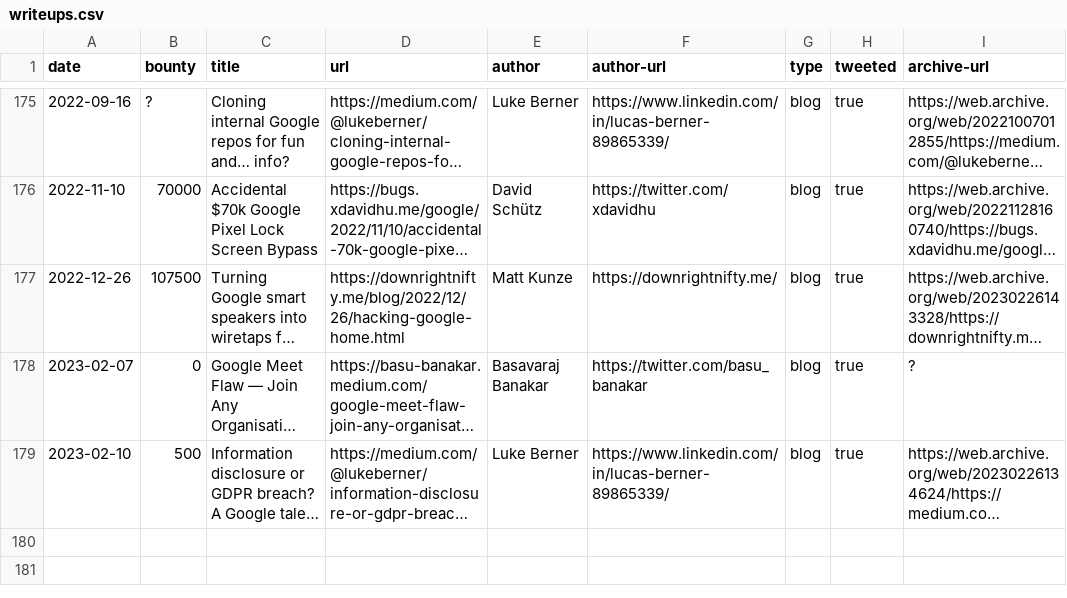
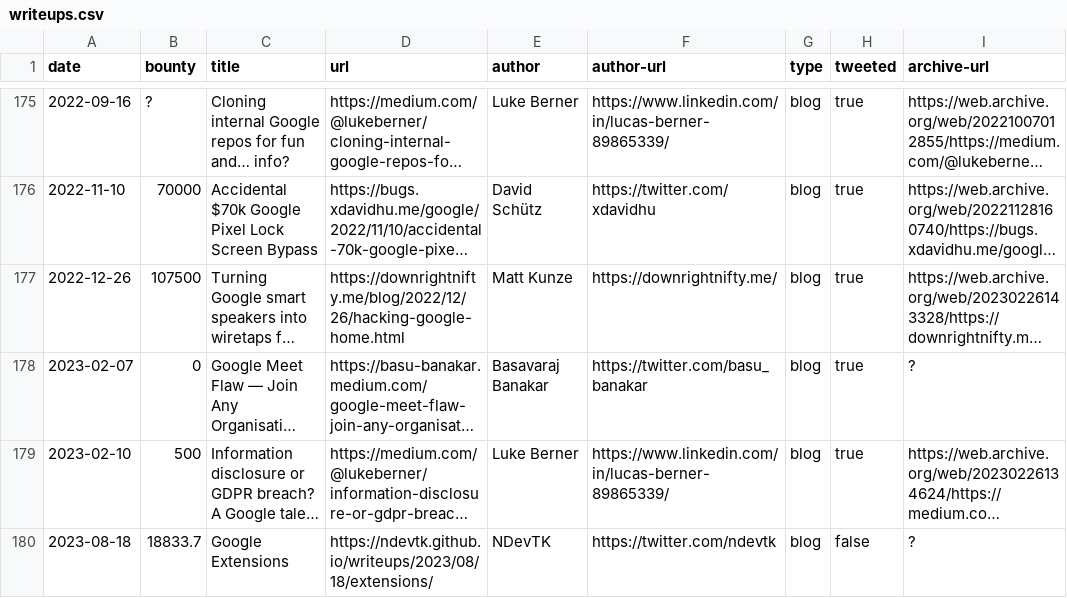
Before and after one commit to xdavidhu/awesome-google-vrp-writeups, a CSV file: writeups.csv, drawn as a sheet; only a part is shown, gaps mark what is left out; long unchanged cells end in …; the diff names each change by its address in the sheet, - before the commit and + after, or states it on an @@ line.

Commit message:
Update writeups.csv

```diff
--- a/writeups.csv
+++ b/writeups.csv
+row 180: 2023-08-18 | 18833.7 | Google Extensions | https://ndevtk.github.io/writeups/2023/08/18/extensions/ | NDevTK | https://twitter.com/ndevtk | blog | false | ?
```
